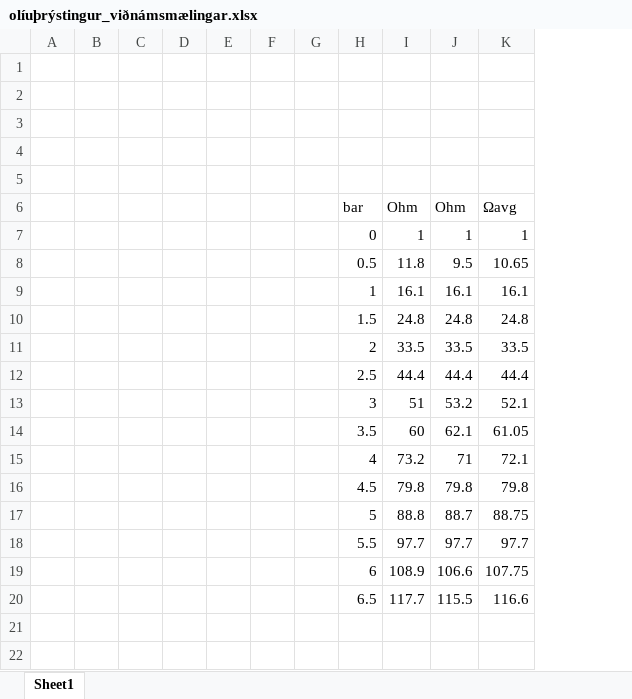
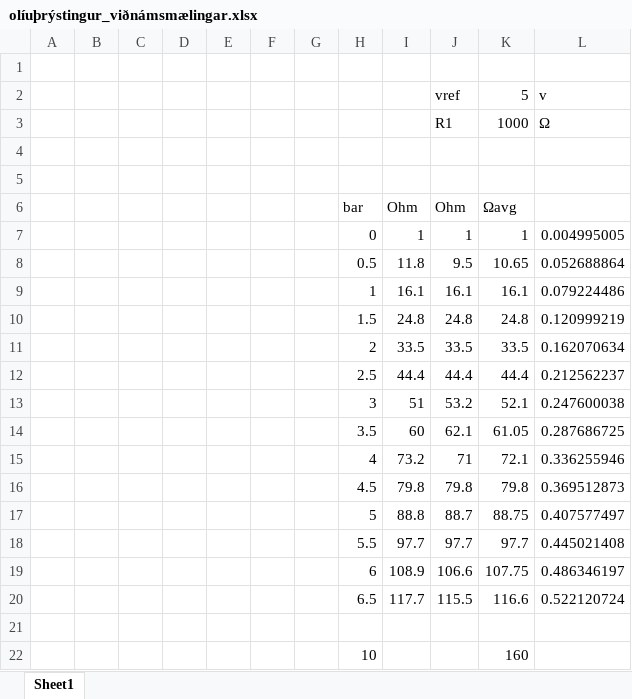
Before and after one commit to arnthorg/FSAE-car-dashboard-, an Excel workbook: olíuþrýstingur_viðnámsmælingar.xlsx, sheet Sheet1, drawn as a sheet; values as stored, in another font and other column widths than the file's, no borders; charts and pictures not drawn; the diff names each change by its address in the sheet, - before the commit and + after, or states it on an @@ line.

Commit message:
some changes + new data for TMAP NTC

```diff
--- a/olíuþrýstingur_viðnámsmælingar.xlsx (sheet Sheet1)
+++ b/olíuþrýstingur_viðnámsmælingar.xlsx (sheet Sheet1)
+column L, rows 2-20: v | Ω |  |  |  | 0.004995005 | 0.052688864 | 0.079224486 | 0.120999219 | 0.162070634 | 0.212562237 | 0.247600038 | 0.287686725 | 0.336255946 | 0.369512873 | 0.407577497 | 0.445021408 | 0.486346197 | 0.522120724
-row 2: (empty)
+row 2:  |  |  |  |  |  |  |  |  | vref | 5 | v
-row 3: (empty)
+row 3:  |  |  |  |  |  |  |  |  | R1 | 1000 | Ω
+row 21: (empty)
+row 22:  |  |  |  |  |  |  | 10 |  |  | 160
```
Also changed, not shown: charts or pictures, 5 other files.
